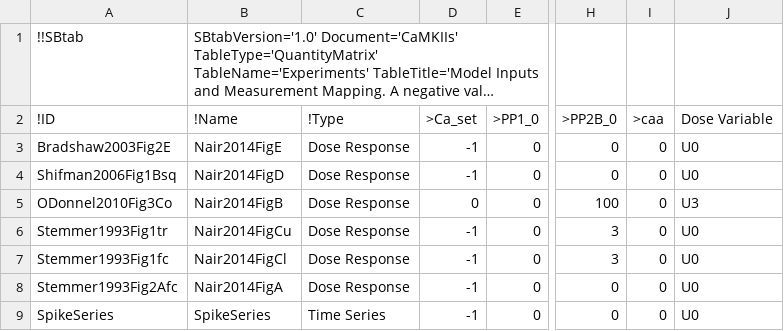
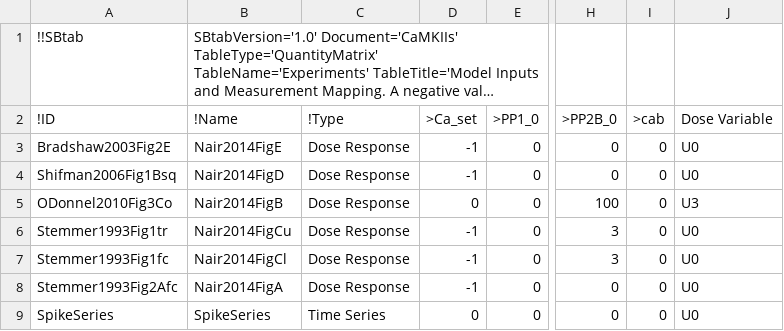
Before and after one commit to federicamilinanni/SBtabVFGEN, a TSV file: inst/extdata/CaMKII/Experiments.tsv, drawn as a sheet; only a part is shown, gaps mark what is left out; long unchanged cells end in …; the diff names each change by its address in the sheet, - before the commit and + after, or states it on an @@ line.

Commit message:
CaMKII test still not working

```diff
--- a/inst/extdata/CaMKII/Experiments.tsv
+++ b/inst/extdata/CaMKII/Experiments.tsv
-I2: >caa
+I2: >cab
-D9 (>Ca_set): -1
+D9 (>Ca_set): 0
```
Also changed, not shown: inst/extdata/CaMKII/Compound.tsv, inst/extdata/CaMKII/Spikes.tsv, 3 other files.
